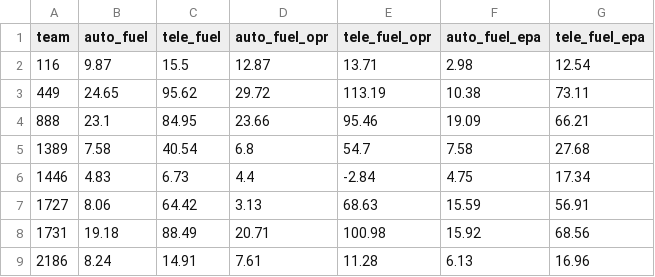
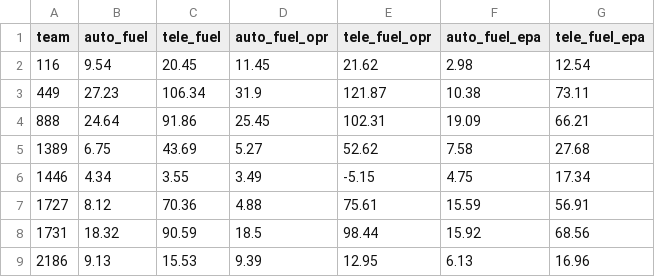
Before and after one commit to Ghostyaq/scouting2026, a CSV file: shinyapp/data/mdbet/pridge.csv, drawn as a sheet; only a part is shown; the diff covers the shown part only.

```diff
--- a/shinyapp/data/mdbet/pridge.csv
+++ b/shinyapp/data/mdbet/pridge.csv
@@ -1,9 +1,9 @@
 "team","auto_fuel","tele_fuel","auto_fuel_opr","tele_fuel_opr","auto_fuel_epa","tele_fuel_epa"
-116,9.87,15.5,12.87,13.71,2.98,12.54
-449,24.65,95.62,29.72,113.19,10.38,73.11
-888,23.1,84.95,23.66,95.46,19.09,66.21
-1389,7.58,40.54,6.8,54.7,7.58,27.68
-1446,4.83,6.73,4.4,-2.84,4.75,17.34
-1727,8.06,64.42,3.13,68.63,15.59,56.91
-1731,19.18,88.49,20.71,100.98,15.92,68.56
-2186,8.24,14.91,7.61,11.28,6.13,16.96
+116,9.54,20.45,11.45,21.62,2.98,12.54
+449,27.23,106.34,31.9,121.87,10.38,73.11
+888,24.64,91.86,25.45,102.31,19.09,66.21
+1389,6.75,43.69,5.27,52.62,7.58,27.68
+1446,4.34,3.55,3.49,-5.15,4.75,17.34
+1727,8.12,70.36,4.88,75.61,15.59,56.91
+1731,18.32,90.59,18.5,98.44,15.92,68.56
+2186,9.13,15.53,9.39,12.95,6.13,16.96
```
Also changed, not shown: 100 edited cells elsewhere in this file, shinyapp/data/mdbet/tba_data.csv, 1 other file.
